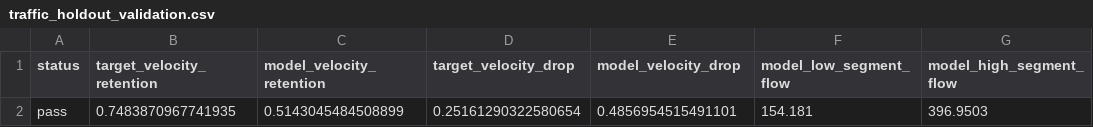
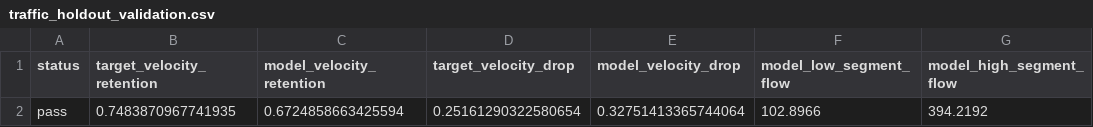
Before and after one commit to s9213712/ant-colony-sim, a CSV file: outputs/traffic_holdout_validation.csv, drawn as a sheet; only a part is shown; the diff names each change by its address in the sheet, - before the commit and + after, or states it on an @@ line.

```diff
--- a/outputs/traffic_holdout_validation.csv
+++ b/outputs/traffic_holdout_validation.csv
-C2 (model_velocity_retention): 0.5143045484508899
+C2 (model_velocity_retention): 0.6724858663425594
-E2 (model_velocity_drop): 0.4856954515491101
+E2 (model_velocity_drop): 0.32751413365744064
-F2 (model_low_segment_flow): 154.181
+F2 (model_low_segment_flow): 102.8966
-G2 (model_high_segment_flow): 396.9503
+G2 (model_high_segment_flow): 394.2192
```
Also changed, not shown: outputs/digitized_curve_inventory.csv, outputs/level5_replicate_statistics.csv, 36 other files.
